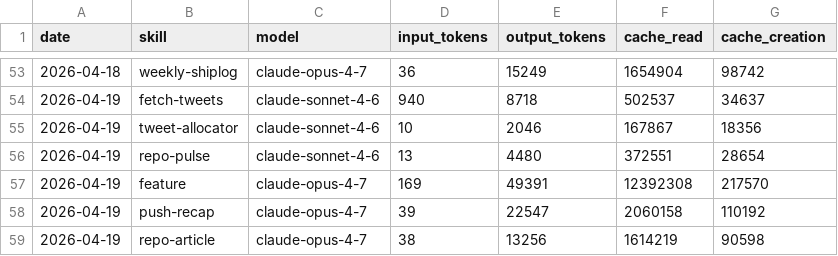
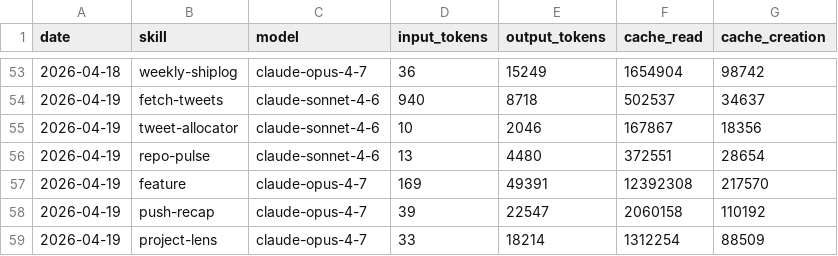
Before and after one commit to aaronjmars/miroshark-aeon, a CSV file: memory/token-usage.csv, drawn as a sheet; only a part is shown, gaps mark what is left out.

Commit message:
chore(project-lens): auto-commit 2026-04-19

```diff
--- a/memory/token-usage.csv
+++ b/memory/token-usage.csv
@@ -58,2 +58,2 @@ date,skill,model,input_tokens,output_tokens,cache_read,cache_creation
 2026-04-19,push-recap,claude-opus-4-7,39,22547,2060158,110192
-2026-04-19,repo-article,claude-opus-4-7,38,13256,1614219,90598
+2026-04-19,project-lens,claude-opus-4-7,33,18214,1312254,88509
```
Also changed, not shown: 4 other files.
